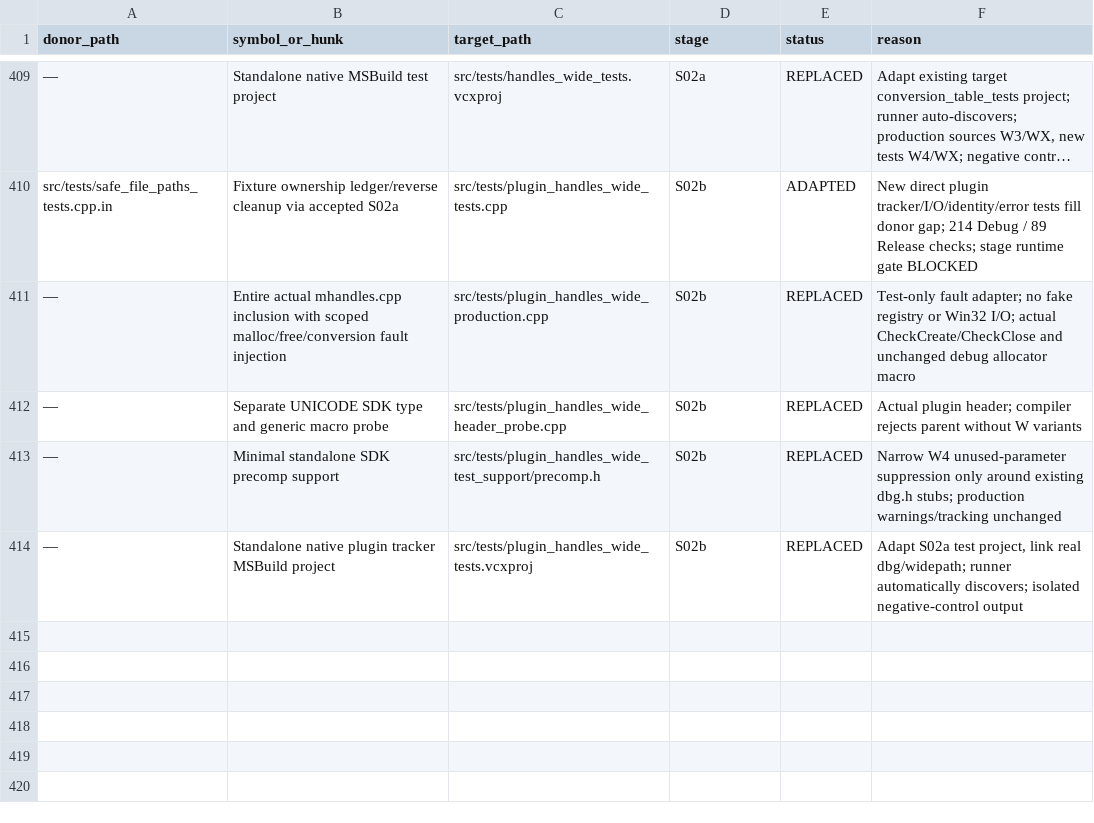
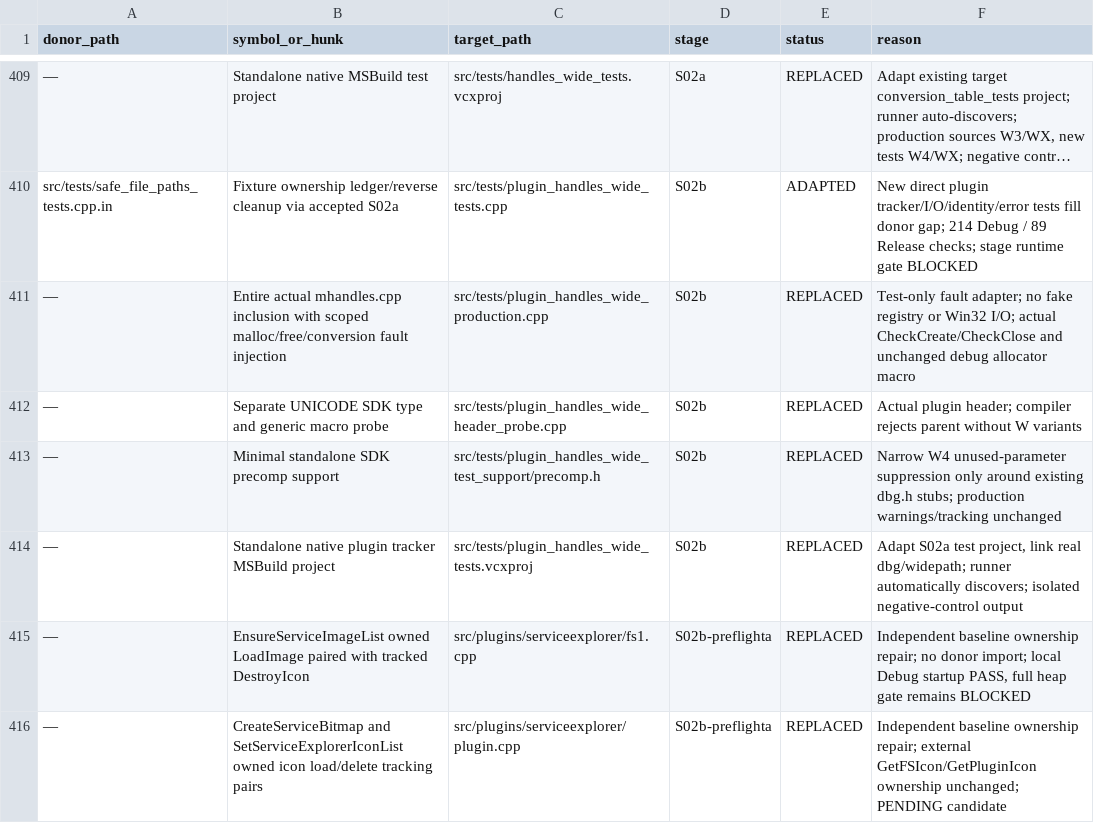
Before and after one commit to majklvi/salamander, a TSV file: doc/branch-view-port/REUSE.tsv, drawn as a sheet; only a part is shown, gaps mark what is left out; long unchanged cells end in …; the diff names each change by its address in the sheet, - before the commit and + after, or states it on an @@ line.

Commit message:
fix(serviceexplorer): pair owned icon loads with tracked destruction
Track the three locally owned resource icons before their existing tracked
DestroyIcon calls. Keep ownership transfer to the host unchanged.

PENDING baseline candidate: Debug startup/view/copy passes, but the complete
shutdown heap gate remains blocked. TRACE_TO_FILE and a one-plugin isolation
control identify retained Samandarin Update Notifier storage on the existing
skipped-shutdown path. Do not mark S02b accepted or weaken diagnostics.

Source-PR: KRtkovo-eu-AI/salamander#769
Source-Commit: 47661e92d4b3cbe5bb593ae3d75a3f1f698ef413
Port-Step: S02b-preflighta
Validation-Status: PENDING

```diff
--- a/doc/branch-view-port/REUSE.tsv
+++ b/doc/branch-view-port/REUSE.tsv
+row 415: — | EnsureServiceImageList owned LoadImage paired with tracked DestroyIcon | src/plugins/serviceexplorer/fs1.cpp | S02b-preflighta | REPLACED | Independent baseline ownership repair; no donor import; local Debug startup PASS, full heap gate remains BLOCKED
+row 416: — | CreateServiceBitmap and SetServiceExplorerIconList owned icon load/delete tracking pairs | src/plugins/serviceexplorer/plugin.cpp | S02b-preflighta | REPLACED | Independent baseline ownership repair; external GetFSIcon/GetPluginIcon ownership unchanged; PENDING candidate
```
Also changed, not shown: 8 other files.
